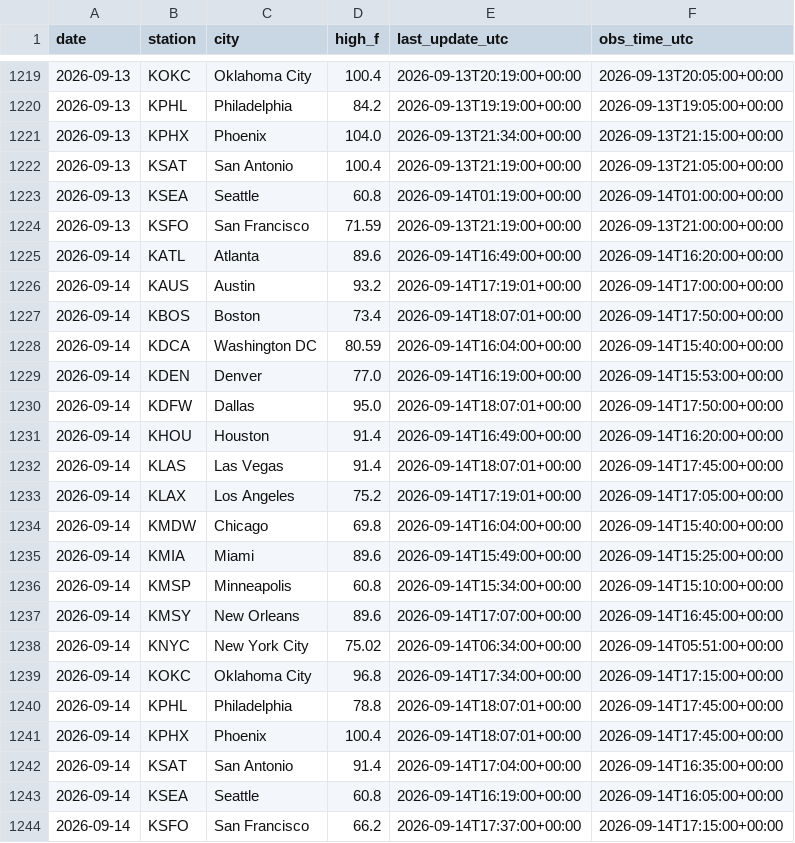
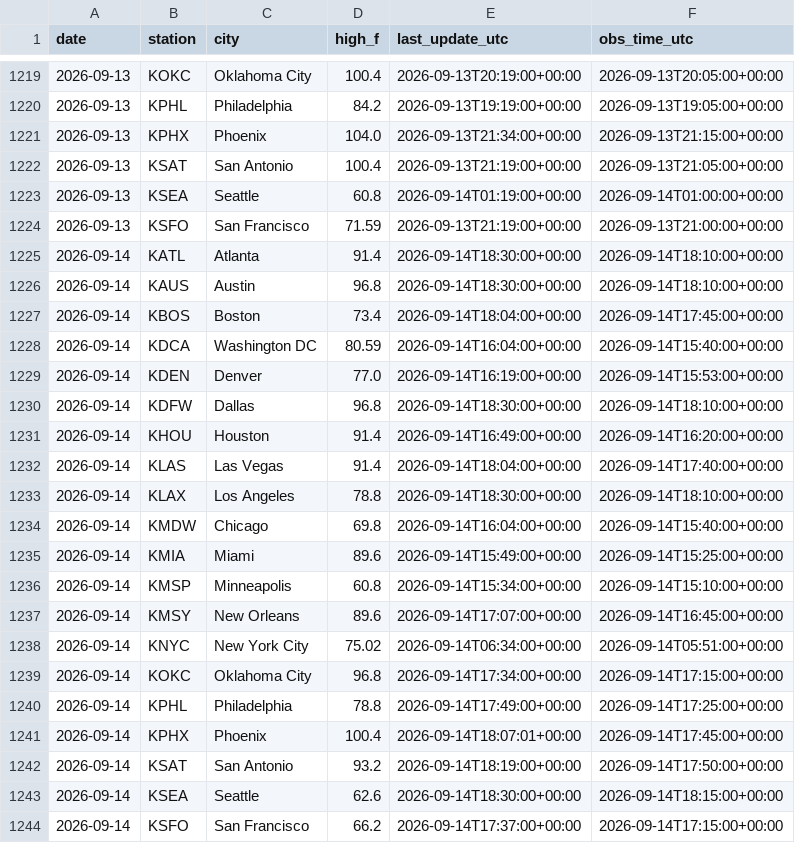
Before and after one commit to chrisscott2526-prog/Weather-Bot, a CSV file: daily_highs.csv, drawn as a sheet; only a part is shown, gaps mark what is left out.

```diff
--- a/daily_highs.csv
+++ b/daily_highs.csv
@@ -1224,11 +1224,11 @@ date,station,city,high_f,last_update_utc,obs_time_utc
 2026-09-13,KSFO,San Francisco,71.59,2026-09-13T21:19:00+00:00,2026-09-13T21:00:00+00:00
-2026-09-14,KATL,Atlanta,89.6,2026-09-14T16:49:00+00:00,2026-09-14T16:20:00+00:00
-2026-09-14,KAUS,Austin,93.2,2026-09-14T17:19:01+00:00,2026-09-14T17:00:00+00:00
-2026-09-14,KBOS,Boston,73.4,2026-09-14T18:07:01+00:00,2026-09-14T17:50:00+00:00
+2026-09-14,KATL,Atlanta,91.4,2026-09-14T18:30:00+00:00,2026-09-14T18:10:00+00:00
+2026-09-14,KAUS,Austin,96.8,2026-09-14T18:30:00+00:00,2026-09-14T18:10:00+00:00
+2026-09-14,KBOS,Boston,73.4,2026-09-14T18:04:00+00:00,2026-09-14T17:45:00+00:00
 2026-09-14,KDCA,Washington DC,80.59,2026-09-14T16:04:00+00:00,2026-09-14T15:40:00+00:00
 2026-09-14,KDEN,Denver,77.0,2026-09-14T16:19:00+00:00,2026-09-14T15:53:00+00:00
-2026-09-14,KDFW,Dallas,95.0,2026-09-14T18:07:01+00:00,2026-09-14T17:50:00+00:00
+2026-09-14,KDFW,Dallas,96.8,2026-09-14T18:30:00+00:00,2026-09-14T18:10:00+00:00
 2026-09-14,KHOU,Houston,91.4,2026-09-14T16:49:00+00:00,2026-09-14T16:20:00+00:00
-2026-09-14,KLAS,Las Vegas,91.4,2026-09-14T18:07:01+00:00,2026-09-14T17:45:00+00:00
-2026-09-14,KLAX,Los Angeles,75.2,2026-09-14T17:19:01+00:00,2026-09-14T17:05:00+00:00
+2026-09-14,KLAS,Las Vegas,91.4,2026-09-14T18:04:00+00:00,2026-09-14T17:40:00+00:00
+2026-09-14,KLAX,Los Angeles,78.8,2026-09-14T18:30:00+00:00,2026-09-14T18:10:00+00:00
 2026-09-14,KMDW,Chicago,69.8,2026-09-14T16:04:00+00:00,2026-09-14T15:40:00+00:00
@@ -1239,6 +1239,6 @@ date,station,city,high_f,last_update_utc,obs_time_utc
 2026-09-14,KOKC,Oklahoma City,96.8,2026-09-14T17:34:00+00:00,2026-09-14T17:15:00+00:00
-2026-09-14,KPHL,Philadelphia,78.8,2026-09-14T18:07:01+00:00,2026-09-14T17:45:00+00:00
+2026-09-14,KPHL,Philadelphia,78.8,2026-09-14T17:49:00+00:00,2026-09-14T17:25:00+00:00
 2026-09-14,KPHX,Phoenix,100.4,2026-09-14T18:07:01+00:00,2026-09-14T17:45:00+00:00
-2026-09-14,KSAT,San Antonio,91.4,2026-09-14T17:04:00+00:00,2026-09-14T16:35:00+00:00
-2026-09-14,KSEA,Seattle,60.8,2026-09-14T16:19:00+00:00,2026-09-14T16:05:00+00:00
+2026-09-14,KSAT,San Antonio,93.2,2026-09-14T18:19:00+00:00,2026-09-14T17:50:00+00:00
+2026-09-14,KSEA,Seattle,62.6,2026-09-14T18:30:00+00:00,2026-09-14T18:15:00+00:00
 2026-09-14,KSFO,San Francisco,66.2,2026-09-14T17:37:00+00:00,2026-09-14T17:15:00+00:00
```
Also changed, not shown: 1 other file.
